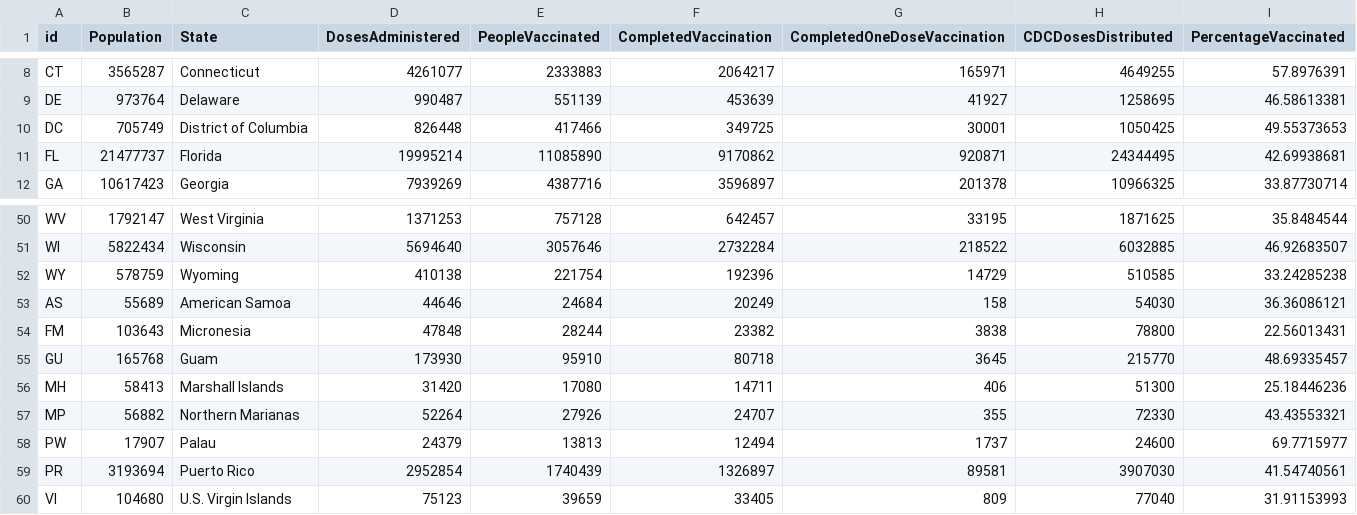
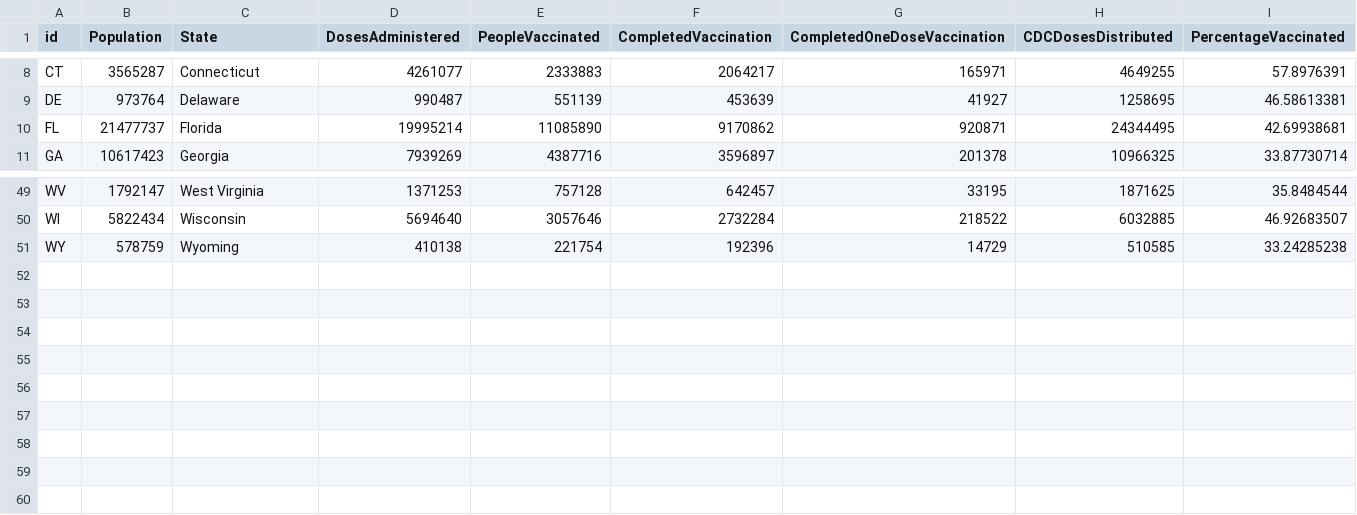
Before and after one commit to madhusivaraj/data-visualization, a CSV file: Narrative Visualization/data/VaccinationData.csv, drawn as a sheet; only a part is shown, gaps mark what is left out.

Commit message:
data

```diff
--- a/Narrative Visualization/data/VaccinationData.csv
+++ b/Narrative Visualization/data/VaccinationData.csv
@@ -9,3 +9,2 @@ CT,3565287,Connecticut,4261077,2333883,2064217,165971,4649255,57.8976391
 DE,973764,Delaware,990487,551139,453639,41927,1258695,46.58613381
-DC,705749,District of Columbia,826448,417466,349725,30001,1050425,49.55373653
 FL,21477737,Florida,19995214,11085890,9170862,920871,24344495,42.69938681
@@ -52,9 +51 @@ WI,5822434,Wisconsin,5694640,3057646,2732284,218522,6032885,46.92683507
 WY,578759,Wyoming,410138,221754,192396,14729,510585,33.24285238
-AS,55689,American Samoa,44646,24684,20249,158,54030,36.36086121
-FM,103643,Micronesia,47848,28244,23382,3838,78800,22.56013431
-GU,165768,Guam,173930,95910,80718,3645,215770,48.69335457
-MH,58413,Marshall Islands,31420,17080,14711,406,51300,25.18446236
-MP,56882,Northern Marianas,52264,27926,24707,355,72330,43.43553321
-PW,17907,Palau,24379,13813,12494,1737,24600,69.7715977
-PR,3193694,Puerto Rico,2952854,1740439,1326897,89581,3907030,41.54740561
-VI,104680,U.S. Virgin Islands,75123,39659,33405,809,77040,31.91153993
```
